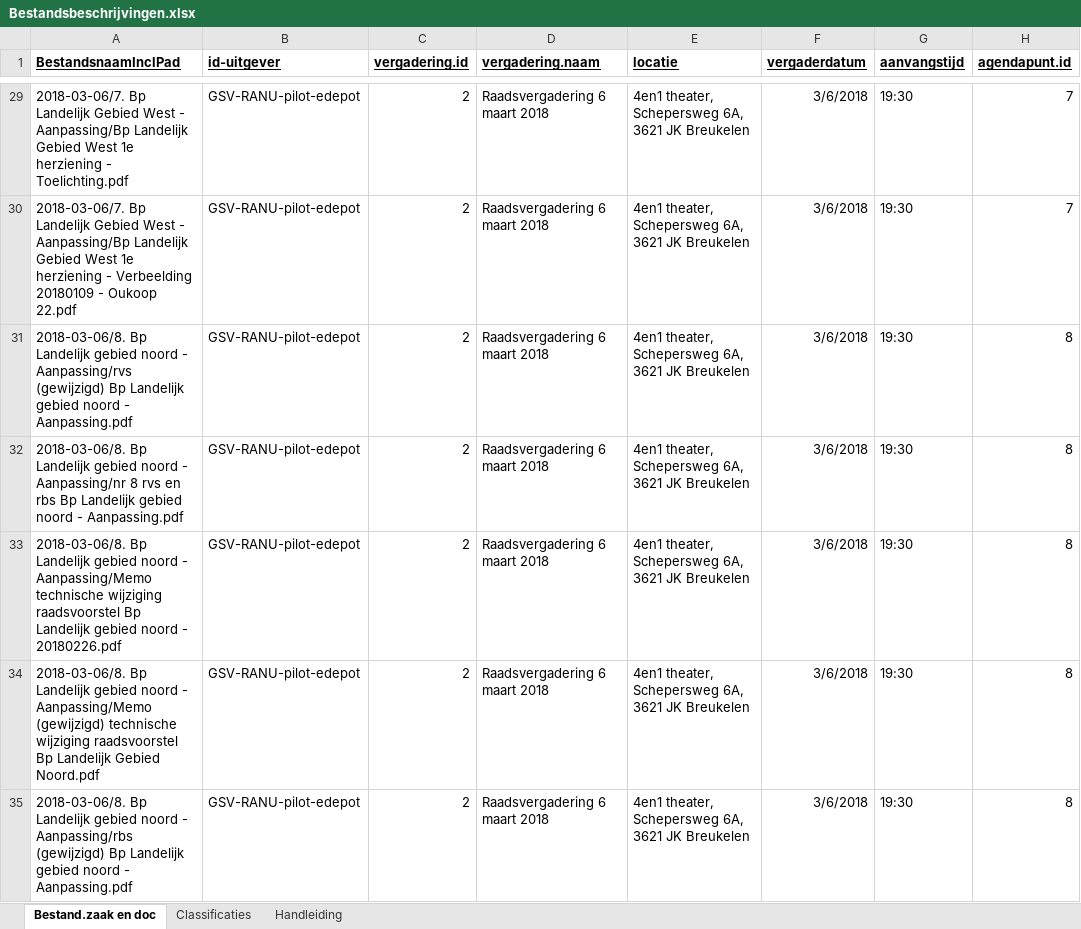
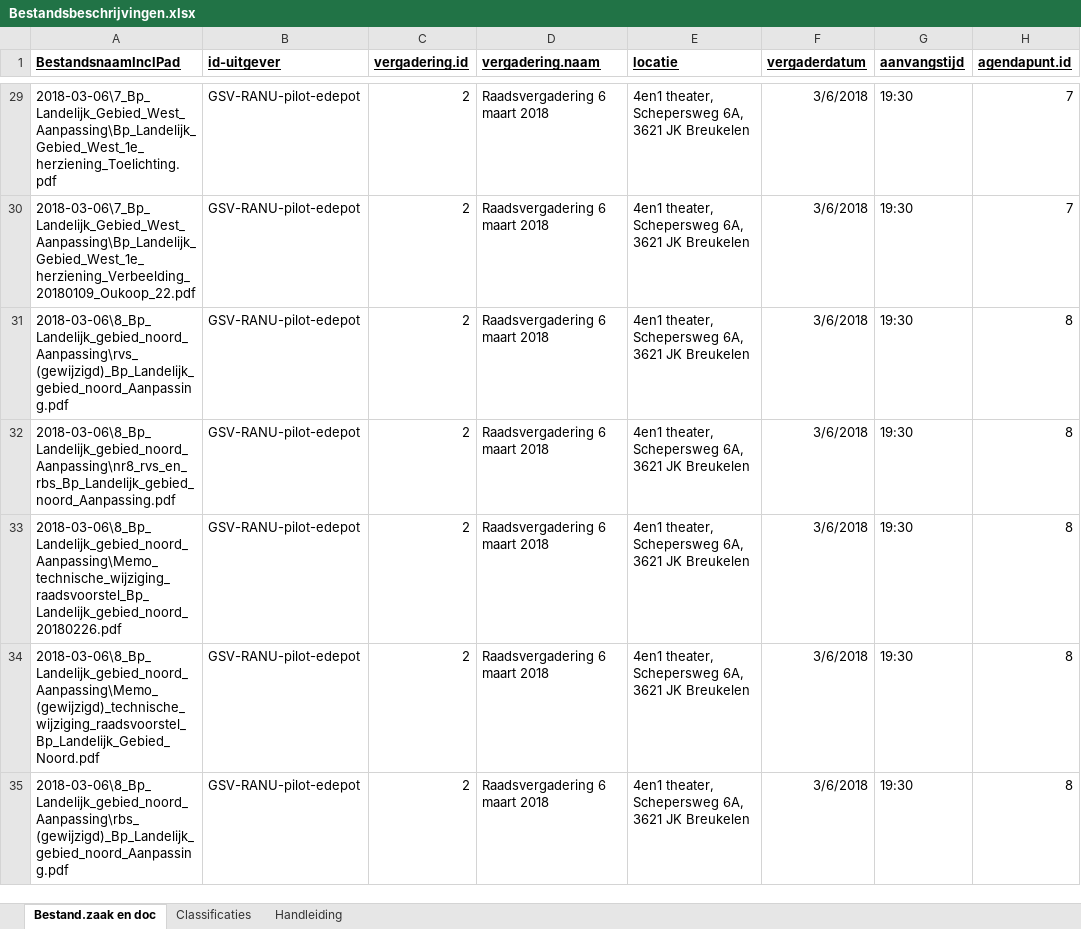
Before and after one commit to srov88/maakmdto, an Excel workbook: input/Bestandsbeschrijvingen.xlsx, sheet Bestand.zaak en doc, drawn as a sheet; only a part is shown, gaps mark what is left out; values as stored, in another font and other column widths than the file's, no borders; the diff covers the shown part only; the diff names each change by its address in the sheet, - before the commit and + after, or states it on an @@ line.

Commit message:
In excel ook bestandnamen bijgewerkt

```diff
--- a/input/Bestandsbeschrijvingen.xlsx (sheet Bestand.zaak en doc)
+++ b/input/Bestandsbeschrijvingen.xlsx (sheet Bestand.zaak en doc)
-A29 (BestandsnaamInclPad): 2018-03-06/7. Bp Landelijk Gebied West - Aanpassing/Bp Landelijk Gebied West 1e herziening - Toelichting.pdf
+A29 (BestandsnaamInclPad): 2018-03-06\7_Bp_Landelijk_Gebied_West_Aanpassing\Bp_Landelijk_Gebied_West_1e_herziening_Toelichting.pdf
-A30 (BestandsnaamInclPad): 2018-03-06/7. Bp Landelijk Gebied West - Aanpassing/Bp Landelijk Gebied West 1e herziening - Verbeelding 20180109 - Oukoop 22.pdf
+A30 (BestandsnaamInclPad): 2018-03-06\7_Bp_Landelijk_Gebied_West_Aanpassing\Bp_Landelijk_Gebied_West_1e_herziening_Verbeelding_20180109_Oukoop_22.pdf
-A31 (BestandsnaamInclPad): 2018-03-06/8. Bp Landelijk gebied noord - Aanpassing/rvs (gewijzigd) Bp Landelijk gebied noord - Aanpassing.pdf
+A31 (BestandsnaamInclPad): 2018-03-06\8_Bp_Landelijk_gebied_noord_Aanpassing\rvs_(gewijzigd)_Bp_Landelijk_gebied_noord_Aanpassing.pdf
-A32 (BestandsnaamInclPad): 2018-03-06/8. Bp Landelijk gebied noord - Aanpassing/nr 8 rvs en rbs Bp Landelijk gebied noord - Aanpassing.pdf
+A32 (BestandsnaamInclPad): 2018-03-06\8_Bp_Landelijk_gebied_noord_Aanpassing\nr8_rvs_en_rbs_Bp_Landelijk_gebied_noord_Aanpassing.pdf
-A33 (BestandsnaamInclPad): 2018-03-06/8. Bp Landelijk gebied noord - Aanpassing/Memo technische wijziging raadsvoorstel Bp Landelijk gebied noord - 20180226.pdf
+A33 (BestandsnaamInclPad): 2018-03-06\8_Bp_Landelijk_gebied_noord_Aanpassing\Memo_technische_wijziging_raadsvoorstel_Bp_Landelijk_gebied_noord_20180226.pdf
-A34 (BestandsnaamInclPad): 2018-03-06/8. Bp Landelijk gebied noord - Aanpassing/Memo (gewijzigd) technische wijziging raadsvoorstel Bp Landelijk Gebied Noord.pdf
+A34 (BestandsnaamInclPad): 2018-03-06\8_Bp_Landelijk_gebied_noord_Aanpassing\Memo_(gewijzigd)_technische_wijziging_raadsvoorstel_Bp_Landelijk_Gebied_Noord.pdf
-A35 (BestandsnaamInclPad): 2018-03-06/8. Bp Landelijk gebied noord - Aanpassing/rbs (gewijzigd) Bp Landelijk gebied noord - Aanpassing.pdf
+A35 (BestandsnaamInclPad): 2018-03-06\8_Bp_Landelijk_gebied_noord_Aanpassing\rbs_(gewijzigd)_Bp_Landelijk_gebied_noord_Aanpassing.pdf
```
Also changed, not shown: 45 edited cells elsewhere in this sheet, 1 other file.
